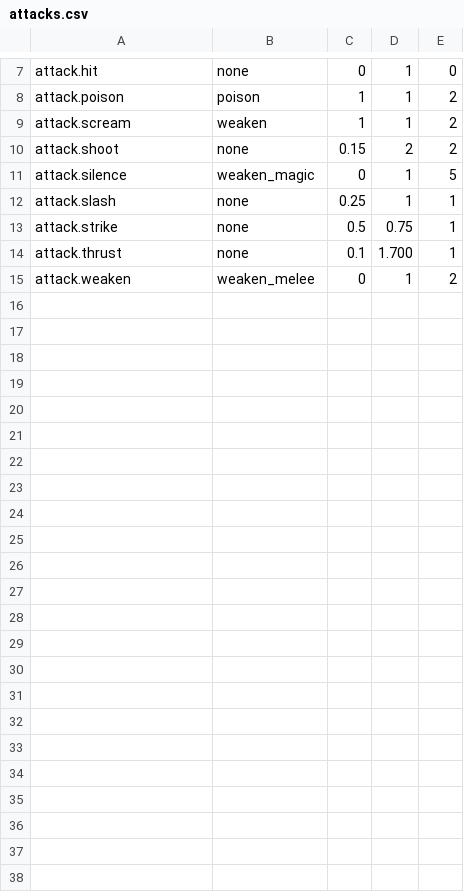
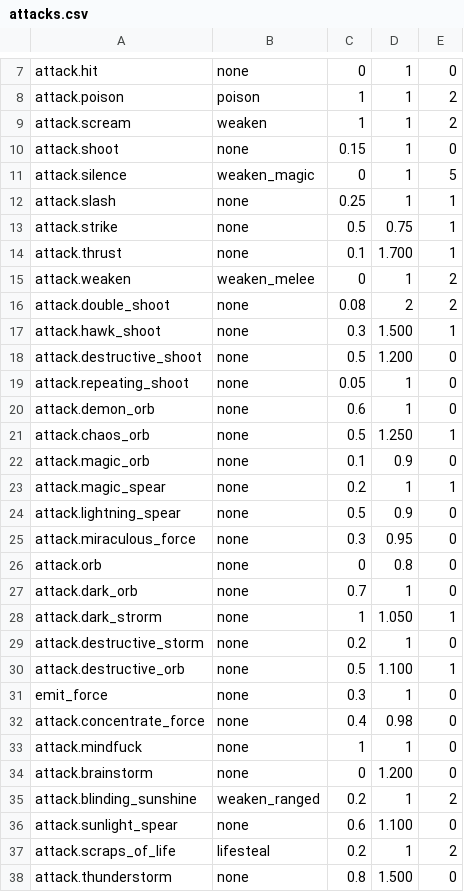
Before and after one commit to lancvslav/TheGame, a CSV file: resources/data/attacks.csv, drawn as a sheet; only a part is shown, gaps mark what is left out.

Commit message:
Attack, weapons CSV improving

```diff
--- a/resources/data/attacks.csv
+++ b/resources/data/attacks.csv
@@ -9,3 +9,3 @@ attack.poison;poison;1;1;2
 attack.scream;weaken;1;1;2
-attack.shoot;none;0.15;2;2
+attack.shoot;none;0.15;1;0
 attack.silence;weaken_magic;0;1;5
@@ -15 +15,24 @@ attack.thrust;none;0.1;1.700;1
 attack.weaken;weaken_melee;0;1;2
+attack.double_shoot;none;0.08;2;2
+attack.hawk_shoot;none;0.3;1.500;1
+attack.destructive_shoot;none;0.5;1.200;0
+attack.repeating_shoot;none;0.05;1;0
+attack.demon_orb;none;0.6;1;0
+attack.chaos_orb;none;0.5;1.250;1
+attack.magic_orb;none;0.1;0.9;0
+attack.magic_spear;none;0.2;1;1
+attack.lightning_spear;none;0.5;0.9;0
+attack.miraculous_force;none;0.3;0.95;0
+attack.orb;none;0;0.8;0
+attack.dark_orb;none;0.7;1;0
+attack.dark_strorm;none;1;1.050;1
+attack.destructive_storm;none;0.2;1;0
+attack.destructive_orb;none;0.5;1.100;1
+emit_force;none;0.3;1;0
+attack.concentrate_force;none;0.4;0.98;0
+attack.mindfuck;none;1;1;0
+attack.brainstorm;none;0;1.200;0
+attack.blinding_sunshine;weaken_ranged;0.2;1;2
+attack.sunlight_spear;none;0.6;1.100;0
+attack.scraps_of_life;lifesteal;0.2;1;2
+attack.thunderstorm;none;0.8;1.500;0
```
Also changed, not shown: resources/data/enemies/enemies.csv, resources/localization/localization.csv, 18 other files.
